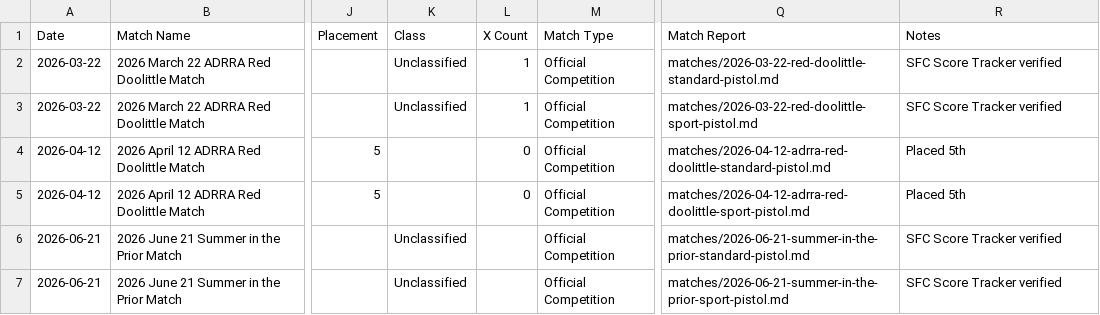
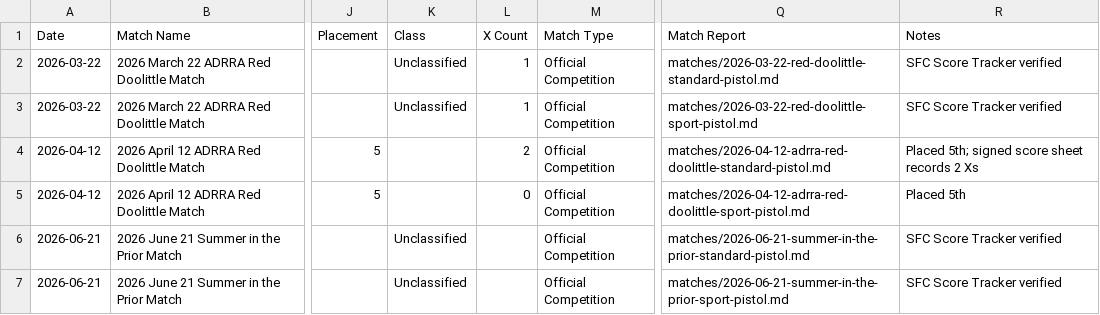
Before and after one commit to DannyLuu/issf-match-history, a CSV file: matches.csv, drawn as a sheet; only a part is shown, gaps mark what is left out; the diff names each change by its address in the sheet, - before the commit and + after, or states it on an @@ line.

Commit message:
Correct April 12 standard pistol X-count

```diff
--- a/matches.csv
+++ b/matches.csv
-L4 (X Count): 0
+L4 (X Count): 2
-R4 (Notes): Placed 5th
+R4 (Notes): Placed 5th; signed score sheet records 2 Xs
```
